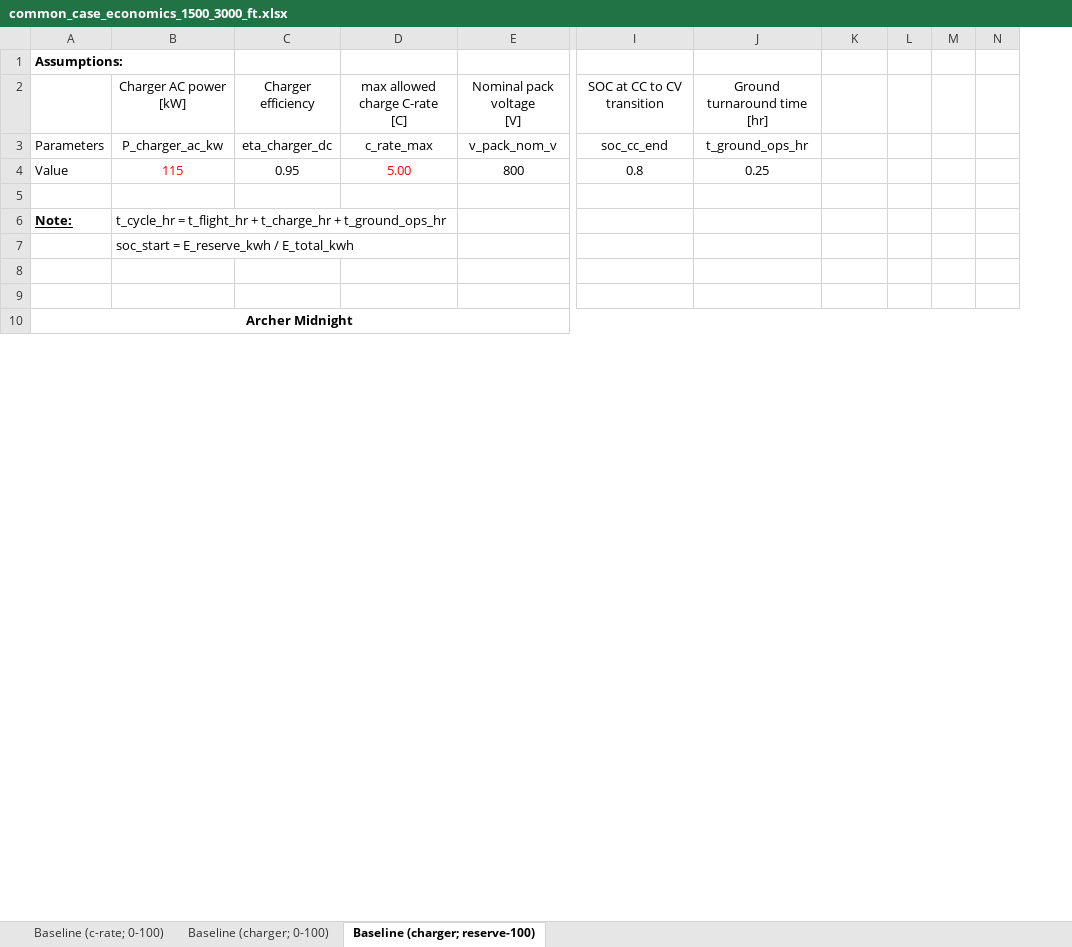
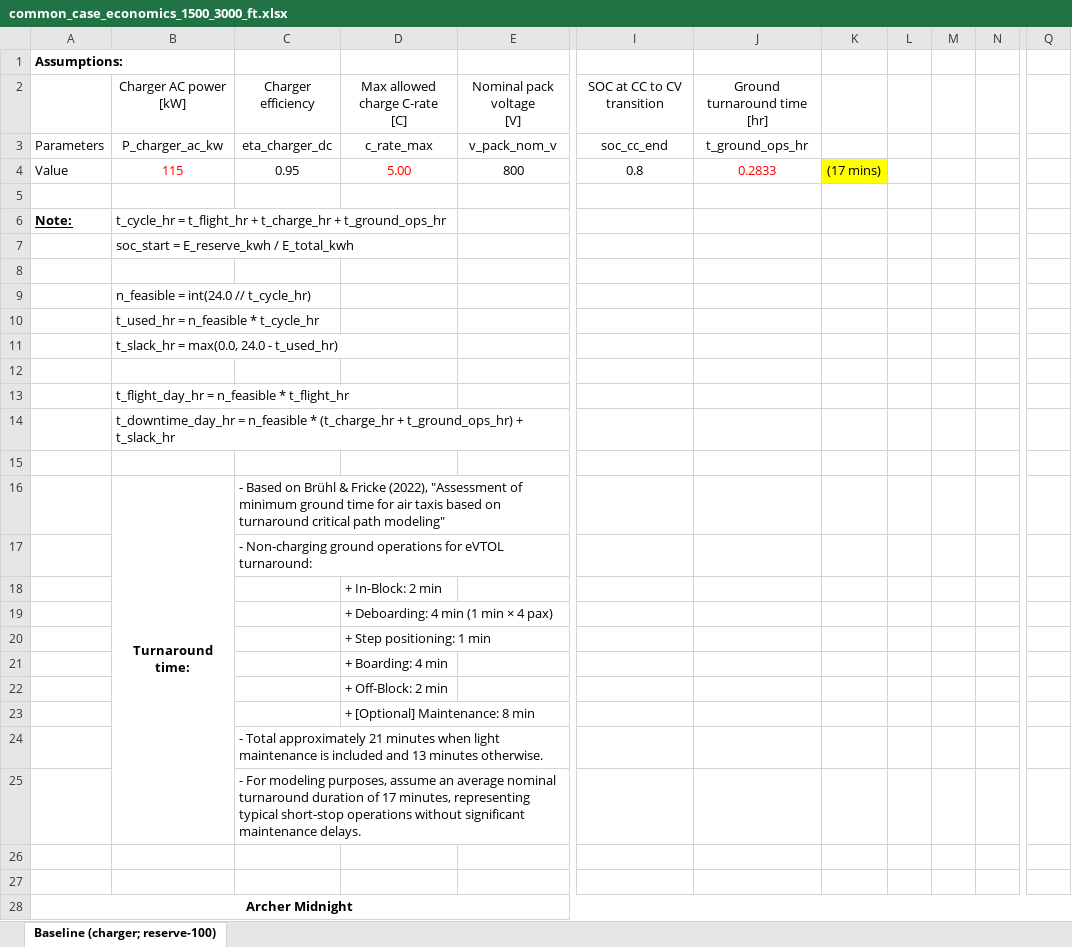
Before and after one commit to starbelt/evtolpy, an Excel workbook: analysis/cfg-case-study/result-summary/abu-analysis/common_case_economics_1500_3000_ft.xlsx, sheet Baseline (charger; reserve-100), drawn as a sheet; only a part is shown, gaps mark what is left out; values as stored, in another font and other column widths than the file's, no borders; removed rows and columns are numbered as before the commit, all else as after; rows hold the shown columns only; ↵ is a line break in a cell; the diff covers the shown part only; the diff names each change by its address in the sheet, - before the commit and + after, or states it on an @@ line.

```diff
--- a/analysis/cfg-case-study/result-summary/abu-analysis/common_case_economics_1500_3000_ft.xlsx (sheet Baseline (charger; reserve-100))
+++ b/analysis/cfg-case-study/result-summary/abu-analysis/common_case_economics_1500_3000_ft.xlsx (sheet Baseline (charger; reserve-100))
-sheet tab: Baseline (c-rate; 0-100)
-sheet tab: Baseline (charger; 0-100)
-column L, empty
-column M, empty
+column L, empty
+column M, empty
+column Q, empty
-D2: max allowed charge C-rate ↵ [C]
+D2: Max allowed charge C-rate ↵ [C]
-J4: 0.25
+J4: 0.2833
-J4 text colour: black
+J4 text colour: #FF0000
-K4: (empty)
+K4: (17 mins)
-K4 fill: none
+K4 fill: #FFFF00
+row 8: (empty)
+row 9:  | n_feasible = int(24.0 // t_cycle_hr)
+row 10:  | t_used_hr = n_feasible * t_cycle_hr
+row 11:  | t_slack_hr = max(0.0, 24.0 - t_used_hr)
+row 12: (empty)
+row 13:  | t_flight_day_hr = n_feasible * t_flight_hr
+row 14:  | t_downtime_day_hr = n_feasible * (t_charge_hr + t_ground_ops_hr) + t_slack_hr
+row 15: (empty)
+row 16:  | Turnaround time: | - Based on Brühl & Fricke (2022), "Assessment of minimum ground time for air taxis based on turnaround critical path modeling"
+row 17:  |  | - Non-charging ground operations for eVTOL turnaround:
+row 18:  |  |  | + In-Block: 2 min
+row 19:  |  |  | + Deboarding: 4 min (1 min × 4 pax)
+row 20:  |  |  | + Step positioning: 1 min
+row 21:  |  |  | + Boarding: 4 min
+row 22:  |  |  | + Off-Block: 2 min
+row 23:  |  |  | + [Optional] Maintenance: 8 min
+row 24:  |  | - Total approximately 21 minutes when light maintenance is included and 13 minutes otherwise.
+row 25:  |  | - For modeling purposes, assume an average nominal turnaround duration of 17 minutes, representing typical short-stop operations without significant maintenance delays.
```
Also changed, not shown: 8 removed rows, 30 edited cells and cell formats elsewhere in this sheet, 21 other files.
